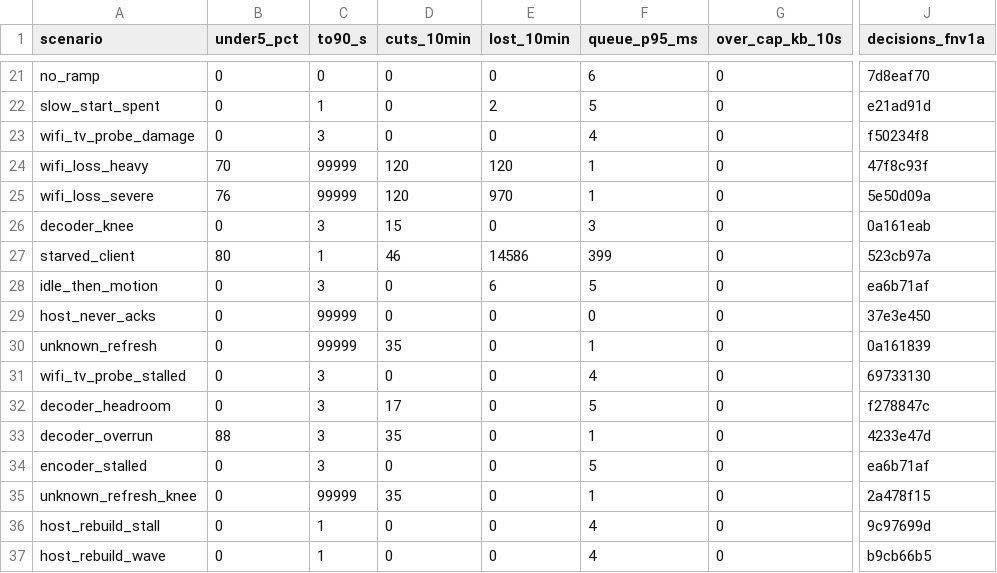
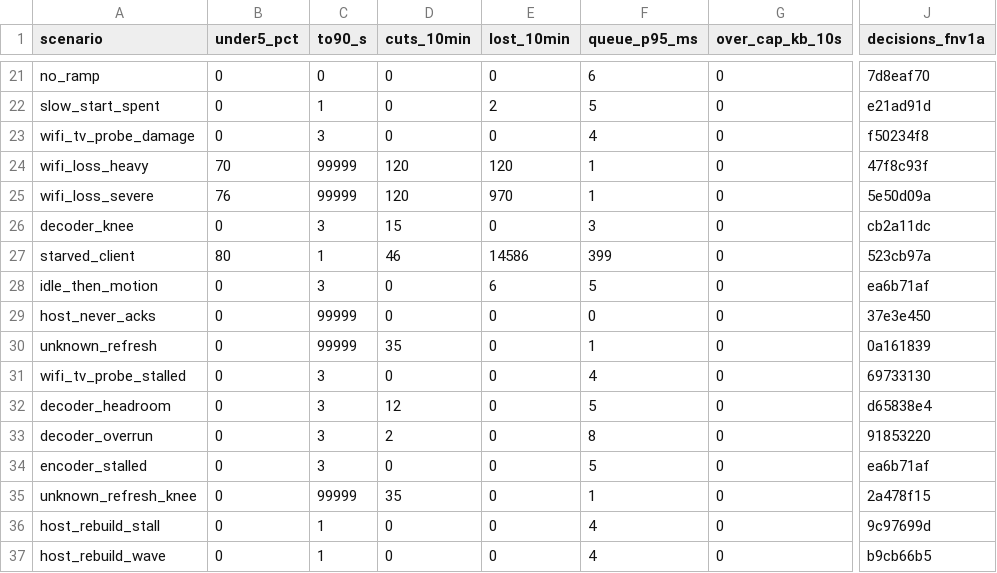
Before and after one commit to doopyelephant/Punktfunk-mt8186, a TSV file: crates/core/punktfunk-core/src/abr/sim/baseline.tsv, drawn as a sheet; only a part is shown, gaps mark what is left out; the diff names each change by its address in the sheet, - before the commit and + after, or states it on an @@ line.

Commit message:
fix(abr): stop reading a slow decoder's shed queue as congestion
Jump-to-live flushes a queue that stops draining, and every flush counted as severe link damage. A decoder over its frame budget leaves such a queue every two seconds at any rate, so the controller cut H.264 at 4K120 on a PS5 to the 2 Mbit/s floor with no loss on the link.

A queue trip is now the decoder's when the clock detector, armed and fed with delays, saw its frames arrive on time. Such a window is no link evidence and never a climb. The decode headroom driver judges it as before, and while stood down it re-arms only on a run with no shed queue.

Without a known refresh nothing judges headroom, so the trip stays a flush there.

```diff
--- a/crates/core/punktfunk-core/src/abr/sim/baseline.tsv
+++ b/crates/core/punktfunk-core/src/abr/sim/baseline.tsv
-J26 (decisions_fnv1a): 0a161eab
+J26 (decisions_fnv1a): cb2a11dc
-D32 (cuts_10min): 17
+D32 (cuts_10min): 12
-J32 (decisions_fnv1a): f278847c
+J32 (decisions_fnv1a): d65838e4
-B33 (under5_pct): 88
+B33 (under5_pct): 0
-D33 (cuts_10min): 35
+D33 (cuts_10min): 2
-F33 (queue_p95_ms): 1
+F33 (queue_p95_ms): 8
-J33 (decisions_fnv1a): 4233e47d
+J33 (decisions_fnv1a): 91853220
```
Also changed, not shown: 10 other files.
